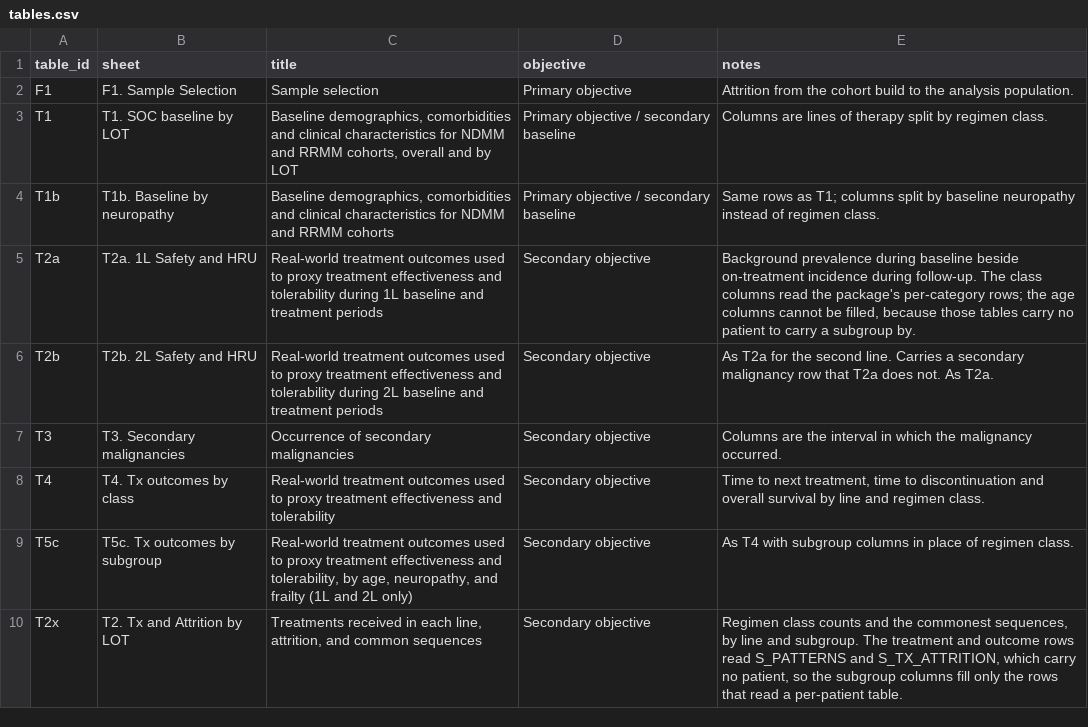
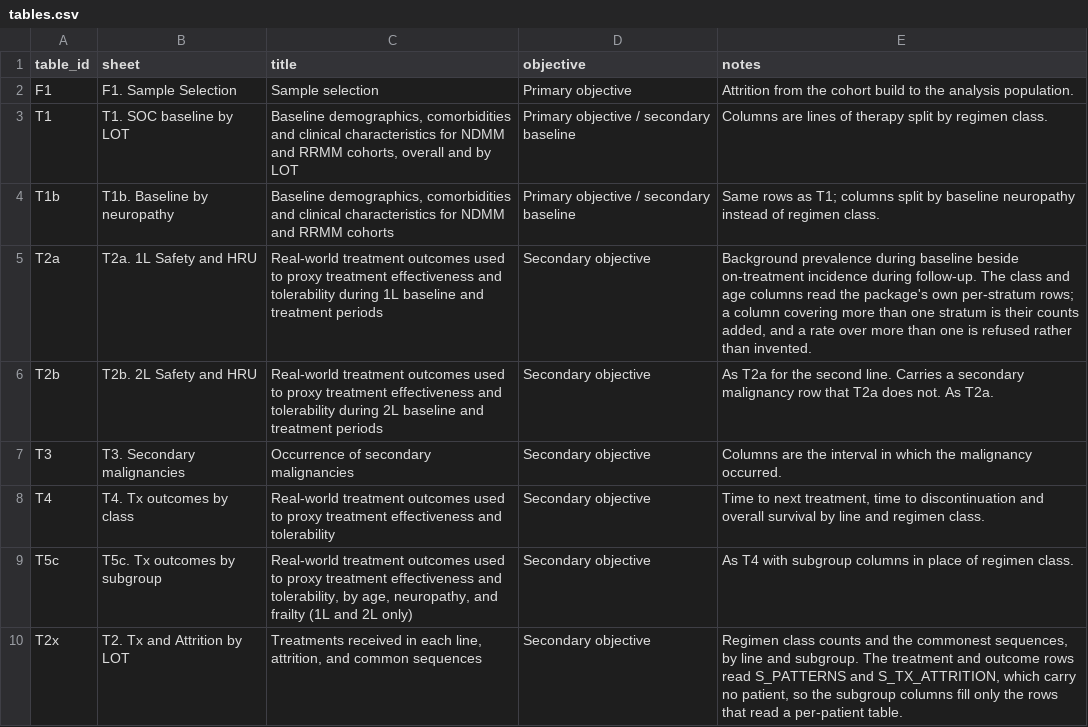
Before and after one commit to salzburry/julialot, a CSV file: Sep 10/TFLS/shells/tables.csv, drawn as a sheet.

```diff
--- a/Sep 10/TFLS/shells/tables.csv
+++ b/Sep 10/TFLS/shells/tables.csv
@@ -4,3 +4,3 @@ T1,T1. SOC baseline by LOT,"Baseline demographics, comorbidities and clinical ch
 T1b,T1b. Baseline by neuropathy,"Baseline demographics, comorbidities and clinical characteristics for NDMM and RRMM cohorts",Primary objective / secondary baseline,Same rows as T1; columns split by baseline neuropathy instead of regimen class.
-T2a,T2a. 1L Safety and HRU,Real-world treatment outcomes used to proxy treatment effectiveness and tolerability during 1L baseline and treatment periods,Secondary objective,"Background prevalence during baseline beside on-treatment incidence during follow-up. The class columns read the package's per-category rows; the age columns cannot be filled, because those tables carry no patient to carry a subgroup by."
+T2a,T2a. 1L Safety and HRU,Real-world treatment outcomes used to proxy treatment effectiveness and tolerability during 1L baseline and treatment periods,Secondary objective,"Background prevalence during baseline beside on-treatment incidence during follow-up. The class and age columns read the package's own per-stratum rows; a column covering more than one stratum is their counts added, and a rate over more than one is refused rather than invented."
 T2b,T2b. 2L Safety and HRU,Real-world treatment outcomes used to proxy treatment effectiveness and tolerability during 2L baseline and treatment periods,Secondary objective,As T2a for the second line. Carries a secondary malignancy row that T2a does not. As T2a.
```
Also changed, not shown: 13 other files.
